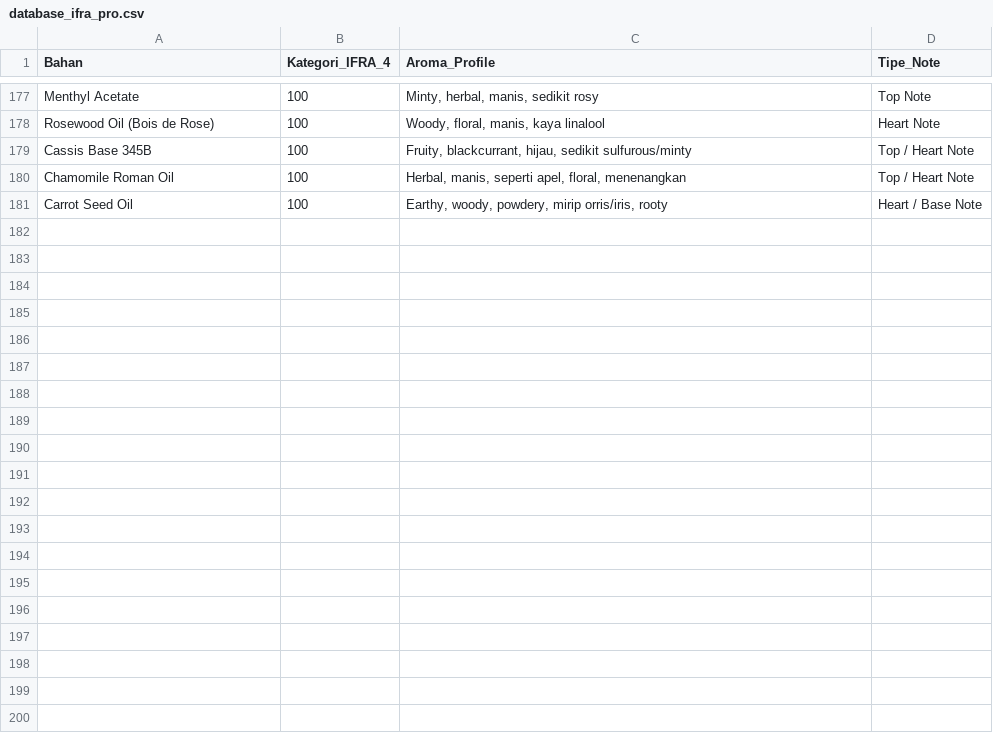
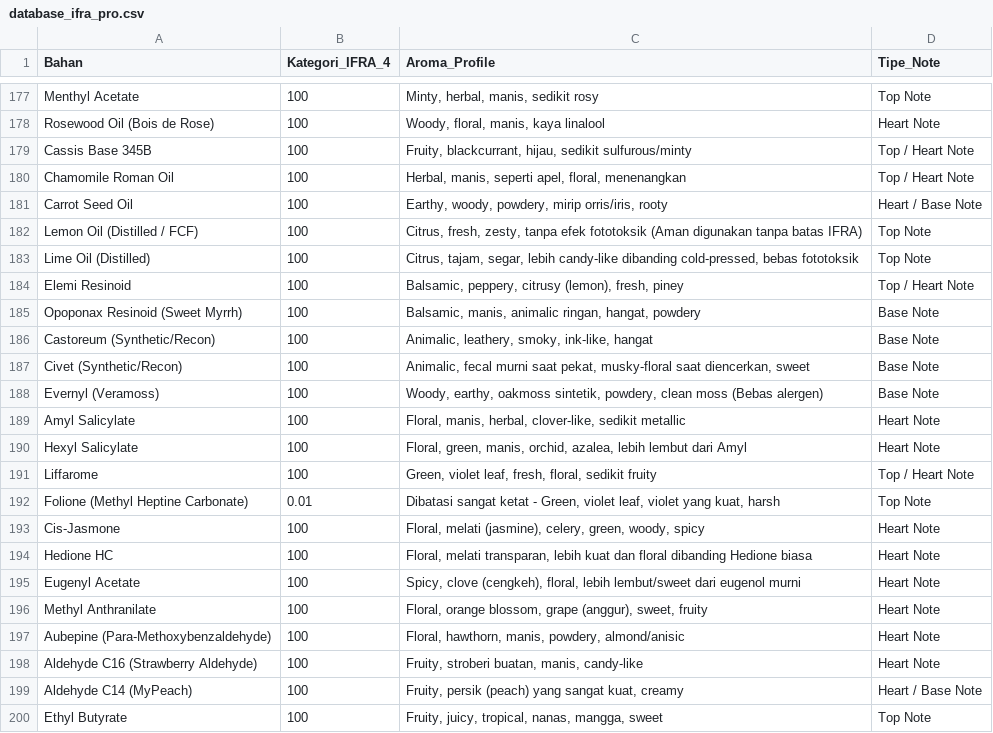
Before and after one commit to maungroxe-afk/ai-perfumery-lab, a CSV file: database_ifra_pro.csv, drawn as a sheet; only a part is shown, gaps mark what is left out; the diff covers the shown part only; the diff names each change by its address in the sheet, - before the commit and + after, or states it on an @@ line.

Commit message:
Update database_ifra_pro.csv

```diff
--- a/database_ifra_pro.csv
+++ b/database_ifra_pro.csv
+row 182: Lemon Oil (Distilled / FCF) | 100 | Citrus, fresh, zesty, tanpa efek fototoksik (Aman digunakan tanpa batas IFRA) | Top Note
+row 183: Lime Oil (Distilled) | 100 | Citrus, tajam, segar, lebih candy-like dibanding cold-pressed, bebas fototoksik | Top Note
+row 184: Elemi Resinoid | 100 | Balsamic, peppery, citrusy (lemon), fresh, piney | Top / Heart Note
+row 185: Opoponax Resinoid (Sweet Myrrh) | 100 | Balsamic, manis, animalic ringan, hangat, powdery | Base Note
+row 186: Castoreum (Synthetic/Recon) | 100 | Animalic, leathery, smoky, ink-like, hangat | Base Note
+row 187: Civet (Synthetic/Recon) | 100 | Animalic, fecal murni saat pekat, musky-floral saat diencerkan, sweet | Base Note
+row 188: Evernyl (Veramoss) | 100 | Woody, earthy, oakmoss sintetik, powdery, clean moss (Bebas alergen) | Base Note
+row 189: Amyl Salicylate | 100 | Floral, manis, herbal, clover-like, sedikit metallic | Heart Note
+row 190: Hexyl Salicylate | 100 | Floral, green, manis, orchid, azalea, lebih lembut dari Amyl | Heart Note
+row 191: Liffarome | 100 | Green, violet leaf, fresh, floral, sedikit fruity | Top / Heart Note
+row 192: Folione (Methyl Heptine Carbonate) | 0.01 | Dibatasi sangat ketat - Green, violet leaf, violet yang kuat, harsh | Top Note
+row 193: Cis-Jasmone | 100 | Floral, melati (jasmine), celery, green, woody, spicy | Heart Note
+row 194: Hedione HC | 100 | Floral, melati transparan, lebih kuat dan floral dibanding Hedione biasa | Heart Note
+row 195: Eugenyl Acetate | 100 | Spicy, clove (cengkeh), floral, lebih lembut/sweet dari eugenol murni | Heart Note
+row 196: Methyl Anthranilate | 100 | Floral, orange blossom, grape (anggur), sweet, fruity | Heart Note
+row 197: Aubepine (Para-Methoxybenzaldehyde) | 100 | Floral, hawthorn, manis, powdery, almond/anisic | Heart Note
+row 198: Aldehyde C16 (Strawberry Aldehyde) | 100 | Fruity, stroberi buatan, manis, candy-like | Heart Note
+row 199: Aldehyde C14 (MyPeach) | 100 | Fruity, persik (peach) yang sangat kuat, creamy | Heart / Base Note
+row 200: Ethyl Butyrate | 100 | Fruity, juicy, tropical, nanas, mangga, sweet | Top Note
```
Also changed, not shown: 31 added rows elsewhere in this file.
